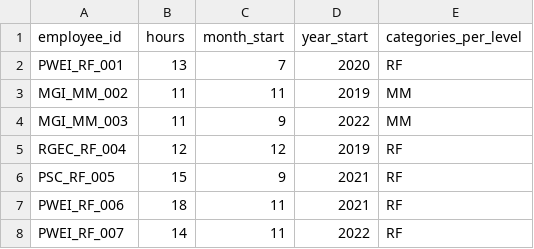
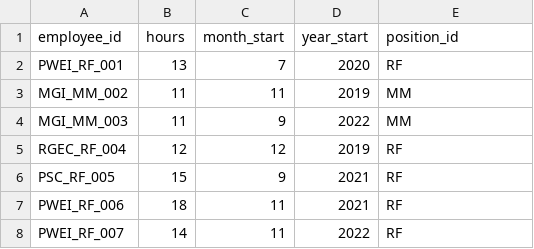
Before and after one commit to jelliness/PetroEnergy_DataWarehousing, a CSV file: datasets/source_hr/hr_training.csv, drawn as a sheet; only a part is shown.

Commit message:
Update dataset

```diff
--- a/datasets/source_hr/hr_training.csv
+++ b/datasets/source_hr/hr_training.csv
@@ -1,2 +1,2 @@
-employee_id,hours,month_start,year_start,categories_per_level
+employee_id,hours,month_start,year_start,position_id
 PWEI_RF_001,13,7,2020,RF
```
